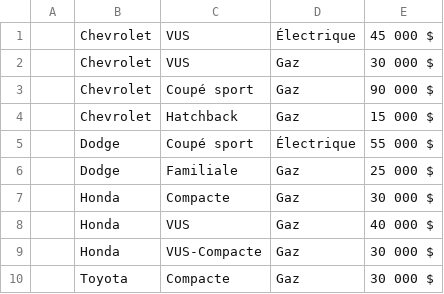
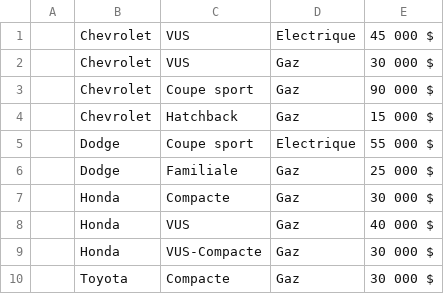
Before and after one commit to Vinithepoo0901/Team-VT, a CSV file: Projet-2-excel.csv, drawn as a sheet.

```diff
--- a/Projet-2-excel.csv
+++ b/Projet-2-excel.csv
@@ -1,6 +1,6 @@
- ;Chevrolet;VUS;Électrique;45 000 $
+ ;Chevrolet;VUS;Electrique;45 000 $
  ;Chevrolet;VUS;Gaz;30 000 $
- ;Chevrolet;Coupé sport;Gaz;90 000 $
+ ;Chevrolet;Coupe sport;Gaz;90 000 $
  ;Chevrolet;Hatchback;Gaz;15 000 $
- ;Dodge;Coupé sport;Électrique;55 000 $
+ ;Dodge;Coupe sport;Electrique;55 000 $
  ;Dodge;Familiale ;Gaz;25 000 $
```
Also changed, not shown: 2 other files.
